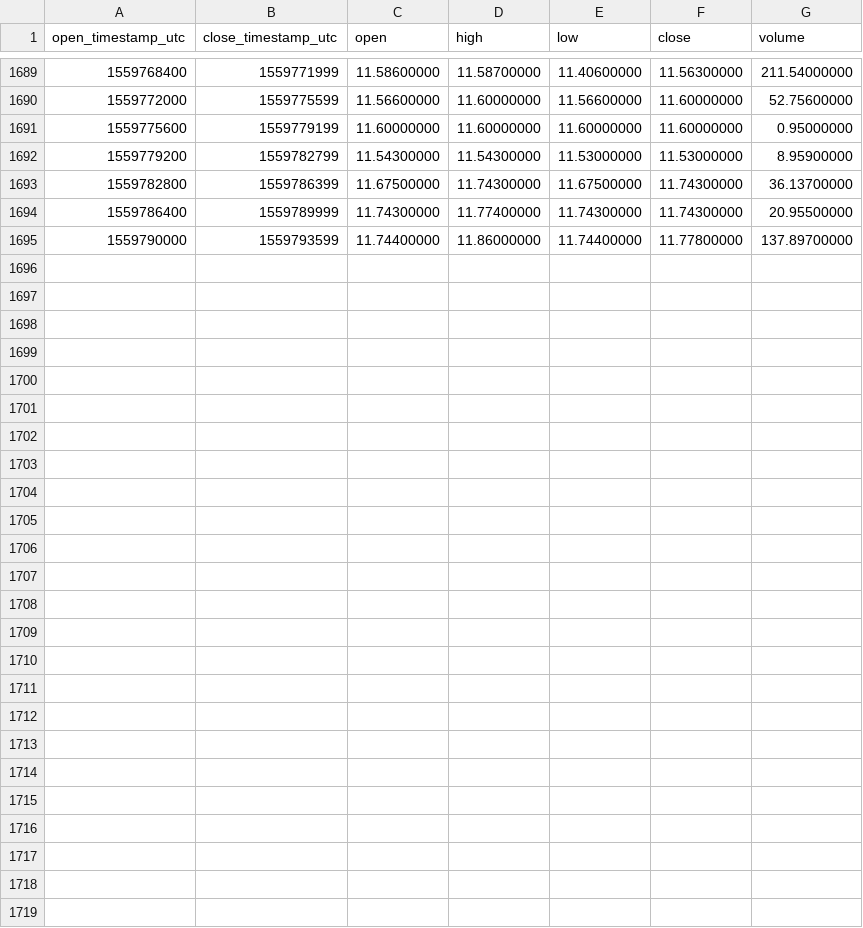
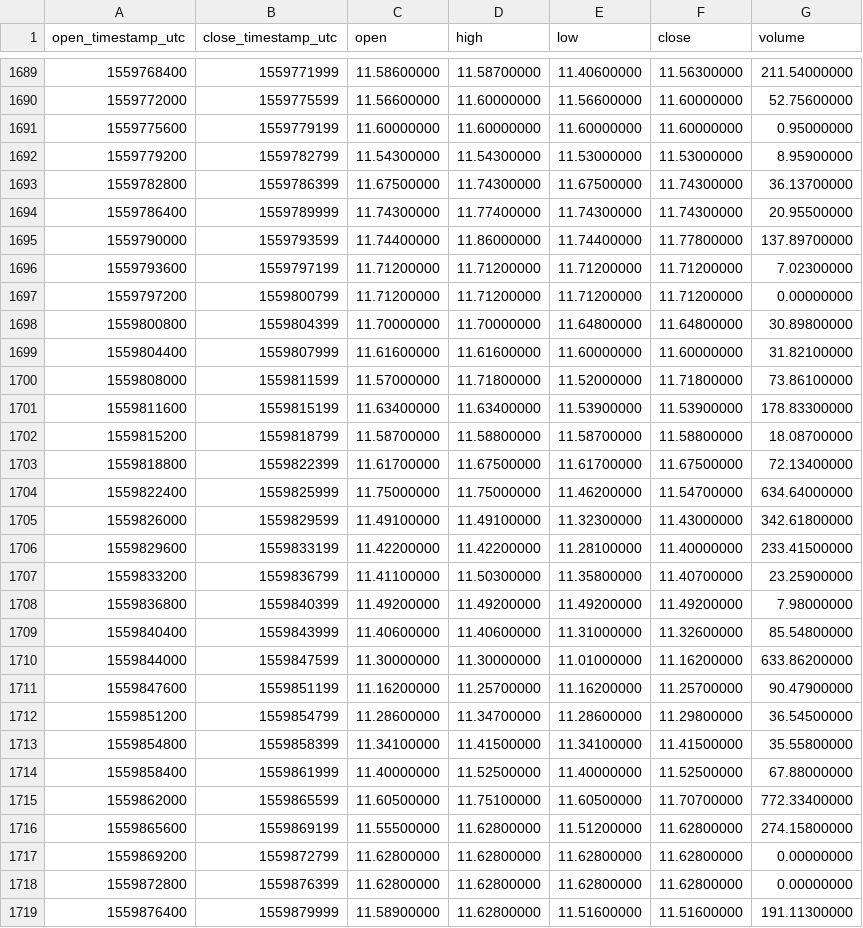
Before and after one commit to cryptobigbro/binance-NEOPAX, a CSV file: binance-NEOPAX-1h.csv, drawn as a sheet; only a part is shown, gaps mark what is left out; the diff names each change by its address in the sheet, - before the commit and + after, or states it on an @@ line.

Commit message:
Update OHLCV data.

```diff
--- a/binance-NEOPAX-1h.csv
+++ b/binance-NEOPAX-1h.csv
+row 1696: 1559793600 | 1559797199 | 11.71200000 | 11.71200000 | 11.71200000 | 11.71200000 | 7.02300000
+row 1697: 1559797200 | 1559800799 | 11.71200000 | 11.71200000 | 11.71200000 | 11.71200000 | 0.00000000
+row 1698: 1559800800 | 1559804399 | 11.70000000 | 11.70000000 | 11.64800000 | 11.64800000 | 30.89800000
+row 1699: 1559804400 | 1559807999 | 11.61600000 | 11.61600000 | 11.60000000 | 11.60000000 | 31.82100000
+row 1700: 1559808000 | 1559811599 | 11.57000000 | 11.71800000 | 11.52000000 | 11.71800000 | 73.86100000
+row 1701: 1559811600 | 1559815199 | 11.63400000 | 11.63400000 | 11.53900000 | 11.53900000 | 178.83300000
+row 1702: 1559815200 | 1559818799 | 11.58700000 | 11.58800000 | 11.58700000 | 11.58800000 | 18.08700000
+row 1703: 1559818800 | 1559822399 | 11.61700000 | 11.67500000 | 11.61700000 | 11.67500000 | 72.13400000
+row 1704: 1559822400 | 1559825999 | 11.75000000 | 11.75000000 | 11.46200000 | 11.54700000 | 634.64000000
+row 1705: 1559826000 | 1559829599 | 11.49100000 | 11.49100000 | 11.32300000 | 11.43000000 | 342.61800000
+row 1706: 1559829600 | 1559833199 | 11.42200000 | 11.42200000 | 11.28100000 | 11.40000000 | 233.41500000
+row 1707: 1559833200 | 1559836799 | 11.41100000 | 11.50300000 | 11.35800000 | 11.40700000 | 23.25900000
+row 1708: 1559836800 | 1559840399 | 11.49200000 | 11.49200000 | 11.49200000 | 11.49200000 | 7.98000000
+row 1709: 1559840400 | 1559843999 | 11.40600000 | 11.40600000 | 11.31000000 | 11.32600000 | 85.54800000
+row 1710: 1559844000 | 1559847599 | 11.30000000 | 11.30000000 | 11.01000000 | 11.16200000 | 633.86200000
+row 1711: 1559847600 | 1559851199 | 11.16200000 | 11.25700000 | 11.16200000 | 11.25700000 | 90.47900000
+row 1712: 1559851200 | 1559854799 | 11.28600000 | 11.34700000 | 11.28600000 | 11.29800000 | 36.54500000
+row 1713: 1559854800 | 1559858399 | 11.34100000 | 11.41500000 | 11.34100000 | 11.41500000 | 35.55800000
+row 1714: 1559858400 | 1559861999 | 11.40000000 | 11.52500000 | 11.40000000 | 11.52500000 | 67.88000000
+row 1715: 1559862000 | 1559865599 | 11.60500000 | 11.75100000 | 11.60500000 | 11.70700000 | 772.33400000
+row 1716: 1559865600 | 1559869199 | 11.55500000 | 11.62800000 | 11.51200000 | 11.62800000 | 274.15800000
+row 1717: 1559869200 | 1559872799 | 11.62800000 | 11.62800000 | 11.62800000 | 11.62800000 | 0.00000000
+row 1718: 1559872800 | 1559876399 | 11.62800000 | 11.62800000 | 11.62800000 | 11.62800000 | 0.00000000
+row 1719: 1559876400 | 1559879999 | 11.58900000 | 11.62800000 | 11.51600000 | 11.51600000 | 191.11300000
```
Also changed, not shown: binance-NEOPAX-1d.csv.
